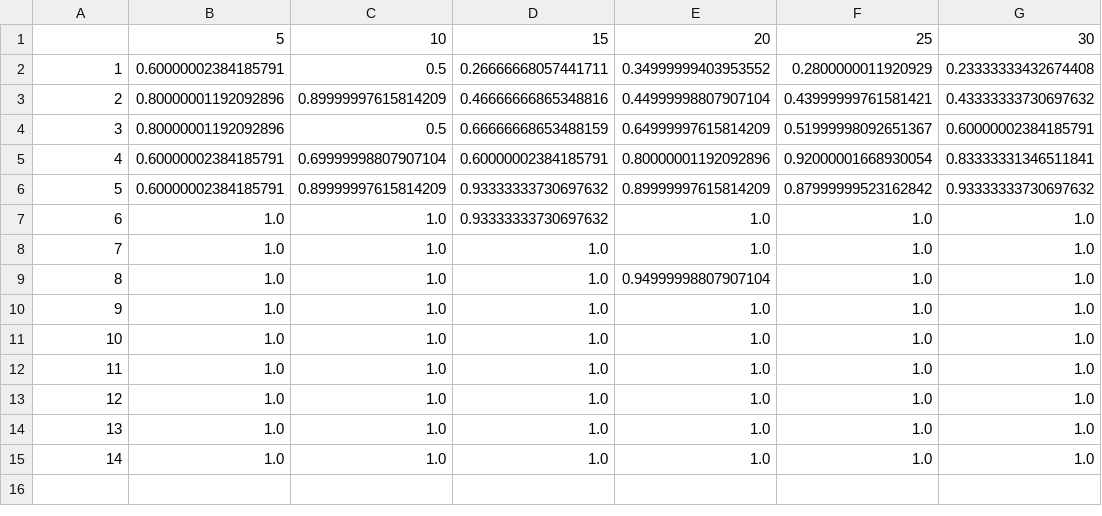
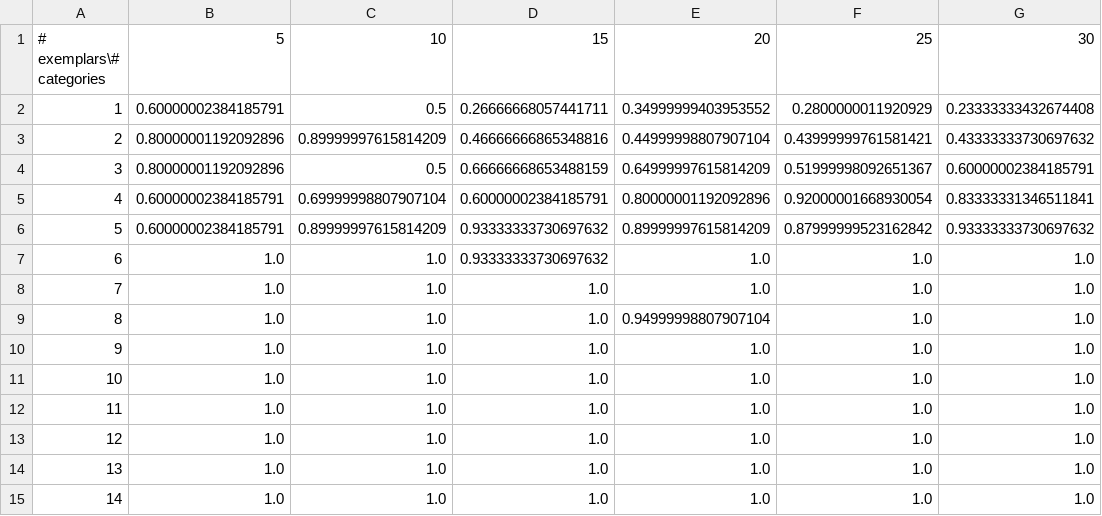
Before and after one commit to rfeinman/learning-to-learn, a CSV file: results/results_firstOrder1.csv, drawn as a sheet; only a part is shown; the diff names each change by its address in the sheet, - before the commit and + after, or states it on an @@ line.

Commit message:
updating one results file

```diff
--- a/results/results_firstOrder1.csv
+++ b/results/results_firstOrder1.csv
-A1: (empty)
+A1: # exemplars\# categories
```
